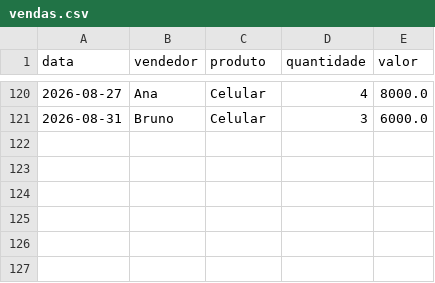
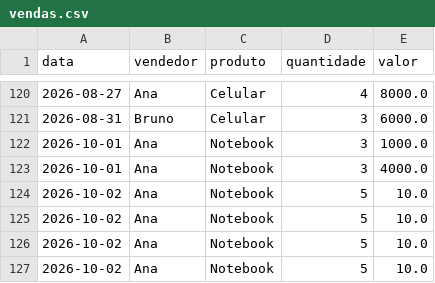
Before and after one commit to wendellsantos-dev/Sistema-de-vendas, a CSV file: vendas.csv, drawn as a sheet; only a part is shown, gaps mark what is left out.

Commit message:
feat: adiciona formulário de cadastro na sidebar
- Utiliza st.form para validação nativa de campos obrigatórios
- Implementa adição dinâmica da nova venda no DataFrame via .loc
- Salva os dados de forma persistente no arquivo vendas.csv

```diff
--- a/vendas.csv
+++ b/vendas.csv
@@ -121 +121,7 @@ data,vendedor,produto,quantidade,valor
 2026-08-31,Bruno,Celular,3,6000.0
+2026-10-01,Ana,Notebook,3,1000.0
+2026-10-01,Ana,Notebook,3,4000.0
+2026-10-02,Ana,Notebook,5,10.0
+2026-10-02,Ana,Notebook,5,10.0
+2026-10-02,Ana,Notebook,5,10.0
+2026-10-02,Ana,Notebook,5,10.0
```
Also changed, not shown: 1 other file.
